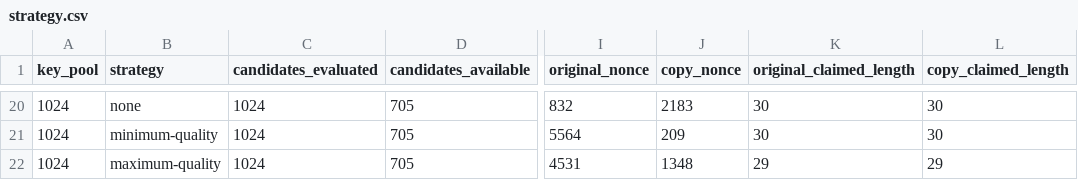
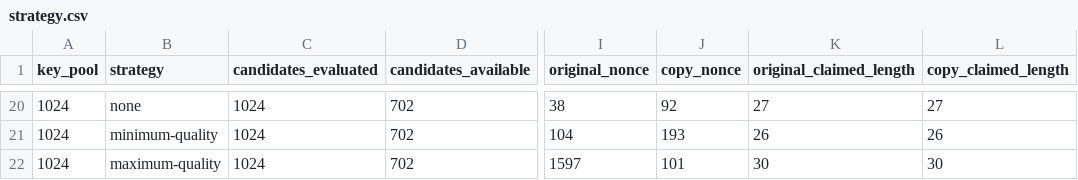
Before and after one commit to trevarj/sigil-coin, a CSV file: tools/simulation-output/strategy.csv, drawn as a sheet; only a part is shown, gaps mark what is left out; the diff covers the shown part only; the diff names each change by its address in the sheet, - before the commit and + after, or states it on an @@ line.

```diff
--- a/tools/simulation-output/strategy.csv
+++ b/tools/simulation-output/strategy.csv
-D20:D22 (candidates_available): 705
+D20:D22 (candidates_available): 702
-I20 (original_nonce): 832
+I20 (original_nonce): 38
-J20 (copy_nonce): 2183
+J20 (copy_nonce): 92
-K20 (original_claimed_length): 30
+K20 (original_claimed_length): 27
-L20 (copy_claimed_length): 30
+L20 (copy_claimed_length): 27
-I21 (original_nonce): 5564
+I21 (original_nonce): 104
-J21 (copy_nonce): 209
+J21 (copy_nonce): 193
-K21 (original_claimed_length): 30
+K21 (original_claimed_length): 26
-L21 (copy_claimed_length): 30
+L21 (copy_claimed_length): 26
-I22 (original_nonce): 4531
+I22 (original_nonce): 1597
-J22 (copy_nonce): 1348
+J22 (copy_nonce): 101
-K22 (original_claimed_length): 29
+K22 (original_claimed_length): 30
-L22 (copy_claimed_length): 29
+L22 (copy_claimed_length): 30
```
Also changed, not shown: 81 edited cells elsewhere in this file, tools/simulation-output/shares.csv, 47 other files.
